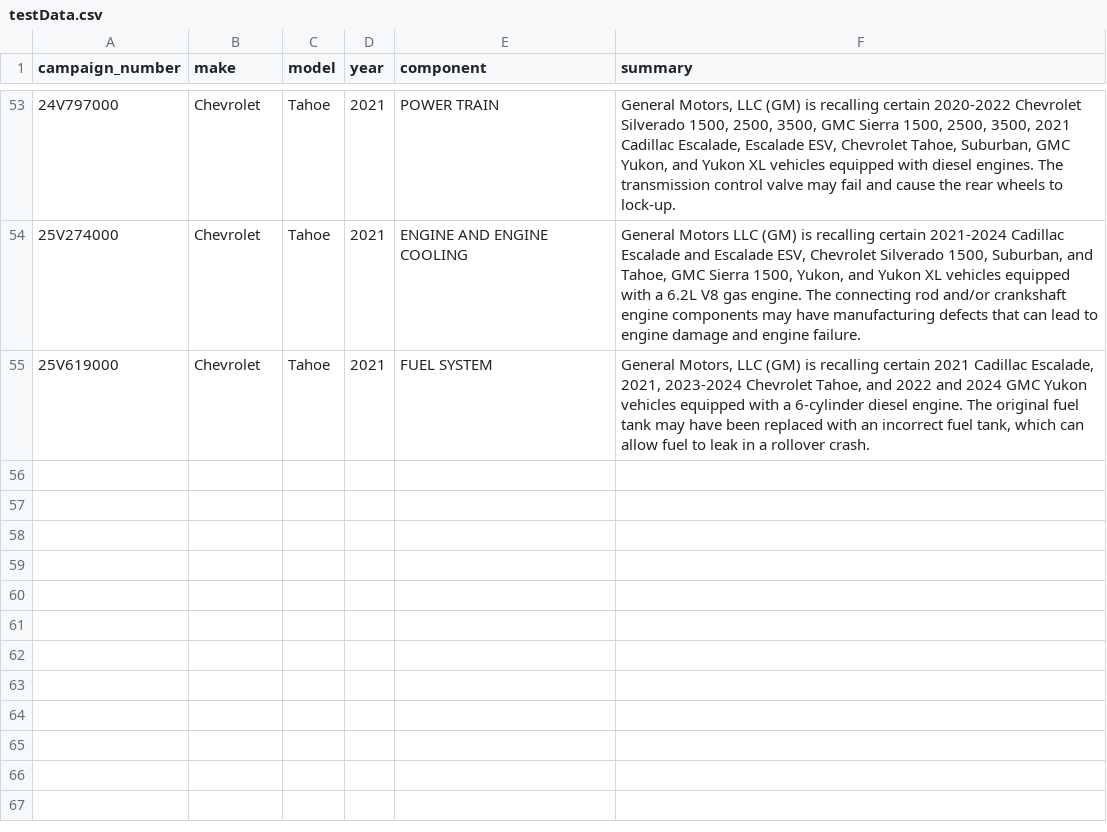
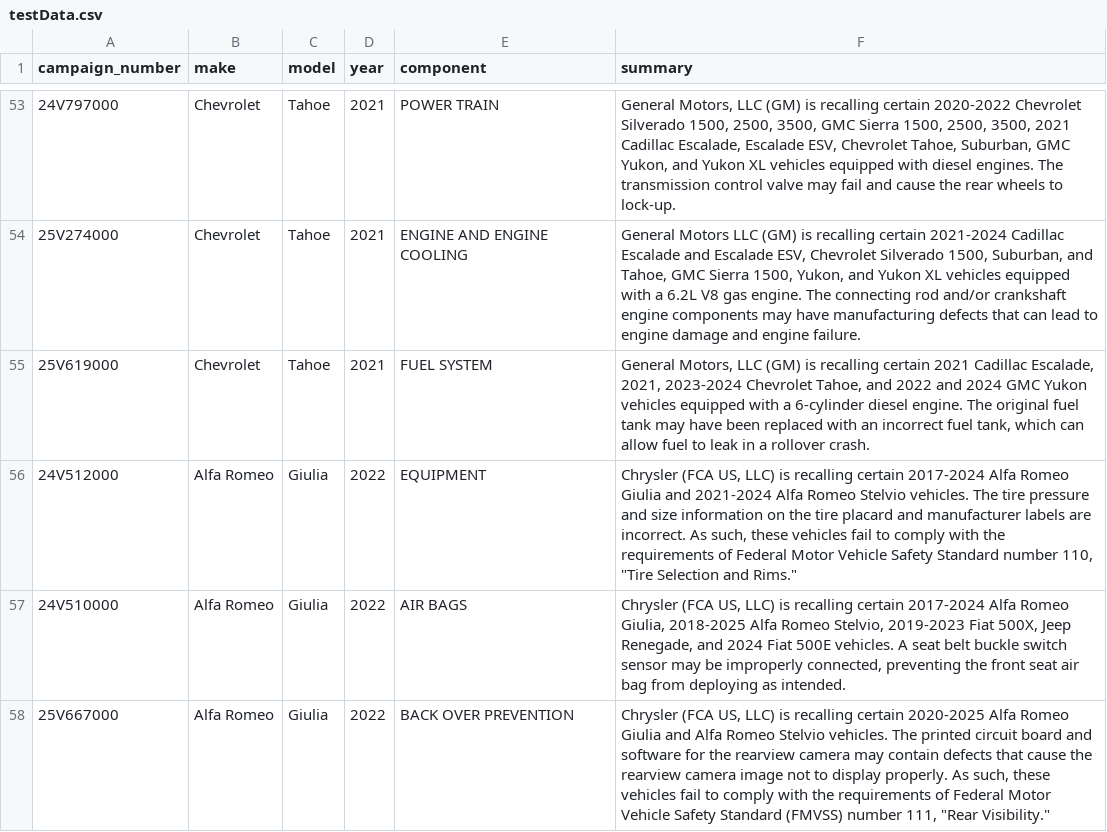
Before and after one commit to AlimMak/NHTSA-recalls-data-pipeline, a CSV file: data/testData.csv, drawn as a sheet; only a part is shown, gaps mark what is left out; the diff names each change by its address in the sheet, - before the commit and + after, or states it on an @@ line.

Commit message:
added 2022 giulia

```diff
--- a/data/testData.csv
+++ b/data/testData.csv
+row 56: 24V512000 | Alfa Romeo | Giulia | 2022 | EQUIPMENT | Chrysler (FCA US, LLC) is recalling certain 2017-2024 Alfa Romeo Giulia and 2021-2024 Alfa Romeo Stelvio vehicles. The tire pressure and size information on the tire placard and manufacturer labels are incorrect. As such, these vehicles fail to comply with the requirements of Federal Motor Vehicle Safety Standard number 110, "Tire Selection and Rims."
+row 57: 24V510000 | Alfa Romeo | Giulia | 2022 | AIR BAGS | Chrysler (FCA US, LLC) is recalling certain 2017-2024 Alfa Romeo Giulia, 2018-2025 Alfa Romeo Stelvio, 2019-2023 Fiat 500X, Jeep Renegade, and 2024 Fiat 500E vehicles. A seat belt buckle switch sensor may be improperly connected, preventing the front seat air bag from deploying as intended.
+row 58: 25V667000 | Alfa Romeo | Giulia | 2022 | BACK OVER PREVENTION | Chrysler (FCA US, LLC) is recalling certain 2020-2025 Alfa Romeo Giulia and Alfa Romeo Stelvio vehicles. The printed circuit board and software for the rearview camera may contain defects that cause the rearview camera image not to display properly. As such, these vehicles fail to comply with the requirements of Federal Motor Vehicle Safety Standard (FMVSS) number 111, "Rear Visibility."
```
Also changed, not shown: 1 other file.
